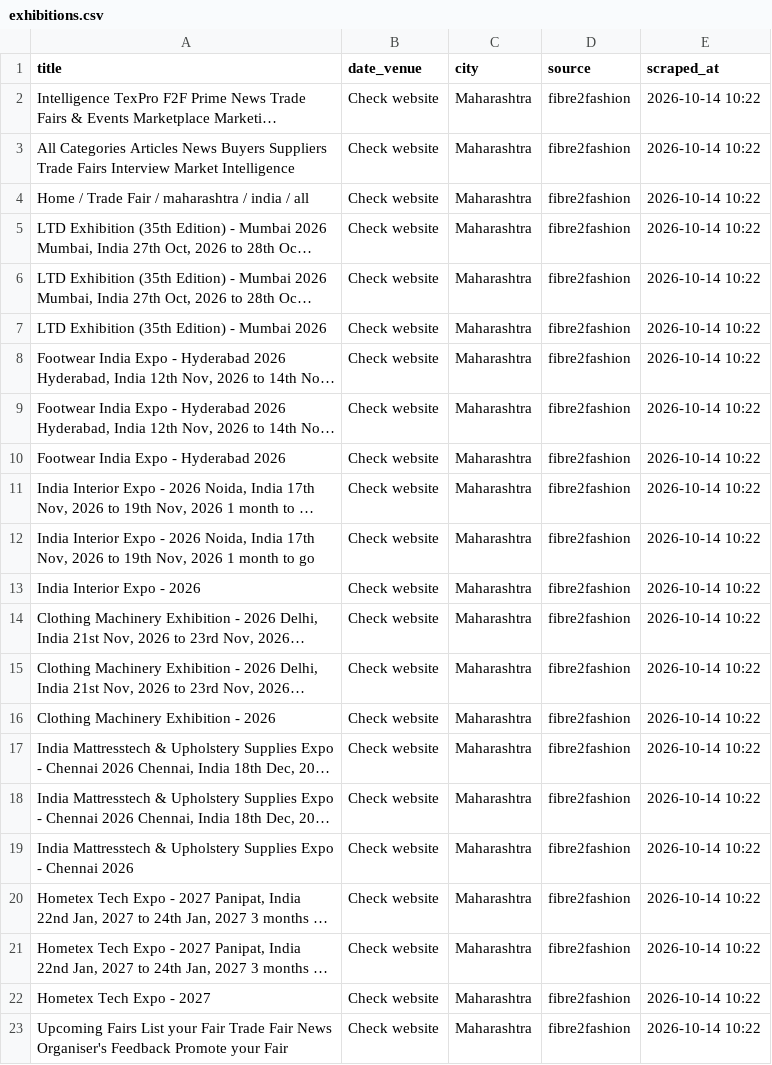
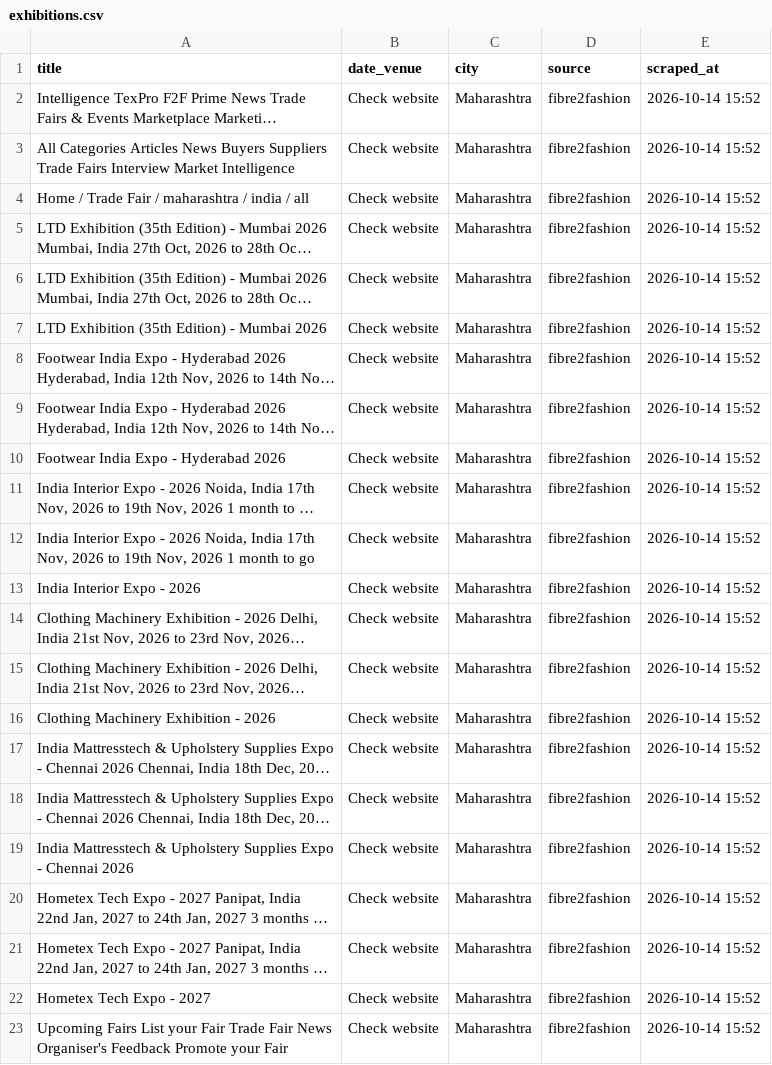
Before and after one commit to Customer-Delight/mh-exhibitions-scraper, a CSV file: exhibitions.csv, drawn as a sheet; long unchanged cells end in …; the diff names each change by its address in the sheet, - before the commit and + after, or states it on an @@ line.

```diff
--- a/exhibitions.csv
+++ b/exhibitions.csv
-E2:E23 (scraped_at): 2026-10-14 10:22
+E2:E23 (scraped_at): 2026-10-14 15:52
```
